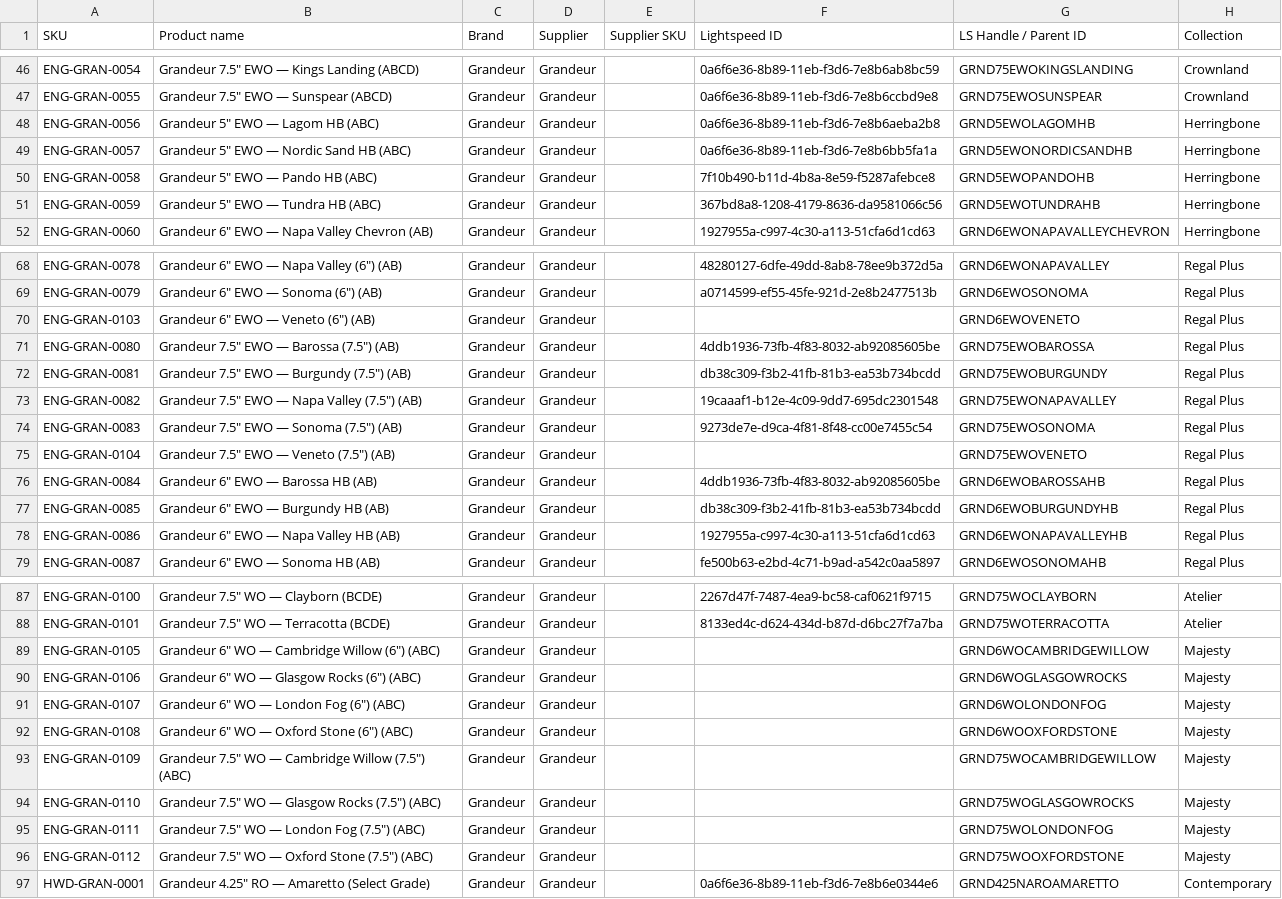
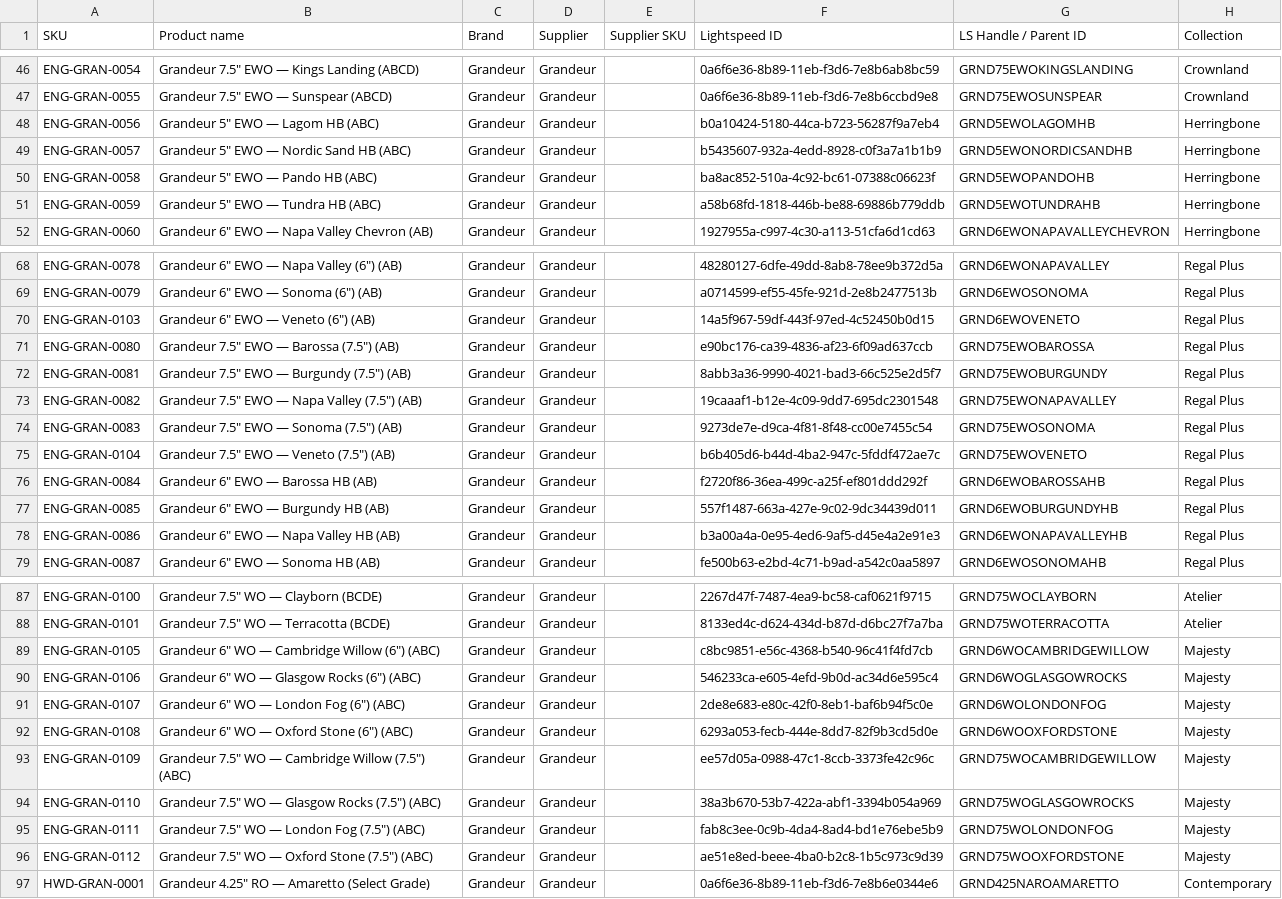
Before and after one commit to albertngo/titan-agents-repo, a CSV file: ingest/2026-09-03/grandeur_airtable_upload_2026-09-03.csv, drawn as a sheet; only a part is shown, gaps mark what is left out; the diff covers the shown part only; the diff names each change by its address in the sheet, - before the commit and + after, or states it on an @@ line.

```diff
--- a/ingest/2026-09-03/grandeur_airtable_upload_2026-09-03.csv
+++ b/ingest/2026-09-03/grandeur_airtable_upload_2026-09-03.csv
-F48 (Lightspeed ID): 0a6f6e36-8b89-11eb-f3d6-7e8b6aeba2b8
+F48 (Lightspeed ID): b0a10424-5180-44ca-b723-56287f9a7eb4
-F49 (Lightspeed ID): 0a6f6e36-8b89-11eb-f3d6-7e8b6bb5fa1a
+F49 (Lightspeed ID): b5435607-932a-4edd-8928-c0f3a7a1b1b9
-F50 (Lightspeed ID): 7f10b490-b11d-4b8a-8e59-f5287afebce8
+F50 (Lightspeed ID): ba8ac852-510a-4c92-bc61-07388c06623f
-F51 (Lightspeed ID): 367bd8a8-1208-4179-8636-da9581066c56
+F51 (Lightspeed ID): a58b68fd-1818-446b-be88-69886b779ddb
-F70 (Lightspeed ID): (empty)
+F70 (Lightspeed ID): 14a5f967-59df-443f-97ed-4c52450b0d15
-F71 (Lightspeed ID): 4ddb1936-73fb-4f83-8032-ab92085605be
+F71 (Lightspeed ID): e90bc176-ca39-4836-af23-6f09ad637ccb
-F72 (Lightspeed ID): db38c309-f3b2-41fb-81b3-ea53b734bcdd
+F72 (Lightspeed ID): 8abb3a36-9990-4021-bad3-66c525e2d5f7
-F75 (Lightspeed ID): (empty)
+F75 (Lightspeed ID): b6b405d6-b44d-4ba2-947c-5fddf472ae7c
-F76 (Lightspeed ID): 4ddb1936-73fb-4f83-8032-ab92085605be
+F76 (Lightspeed ID): f2720f86-36ea-499c-a25f-ef801ddd292f
-F77 (Lightspeed ID): db38c309-f3b2-41fb-81b3-ea53b734bcdd
+F77 (Lightspeed ID): 557f1487-663a-427e-9c02-9dc34439d011
-F78 (Lightspeed ID): 1927955a-c997-4c30-a113-51cfa6d1cd63
+F78 (Lightspeed ID): b3a00a4a-0e95-4ed6-9af5-d45e4a2e91e3
-F89 (Lightspeed ID): (empty)
+F89 (Lightspeed ID): c8bc9851-e56c-4368-b540-96c41f4fd7cb
-F90 (Lightspeed ID): (empty)
+F90 (Lightspeed ID): 546233ca-e605-4efd-9b0d-ac34d6e595c4
-F91 (Lightspeed ID): (empty)
+F91 (Lightspeed ID): 2de8e683-e80c-42f0-8eb1-baf6b94f5c0e
-F92 (Lightspeed ID): (empty)
+F92 (Lightspeed ID): 6293a053-fecb-444e-8dd7-82f9b3cd5d0e
-F93 (Lightspeed ID): (empty)
+F93 (Lightspeed ID): ee57d05a-0988-47c1-8ccb-3373fe42c96c
-F94 (Lightspeed ID): (empty)
+F94 (Lightspeed ID): 38a3b670-53b7-422a-abf1-3394b054a969
-F95 (Lightspeed ID): (empty)
+F95 (Lightspeed ID): fab8c3ee-0c9b-4da4-8ad4-bd1e76ebe5b9
-F96 (Lightspeed ID): (empty)
+F96 (Lightspeed ID): ae51e8ed-beee-4ba0-b2c8-1b5c973c9d39
```
Also changed, not shown: 8 edited cells elsewhere in this file, ingest/2026-09-03/grandeur_ls_upload_2026-09-03.csv, 3 other files.
